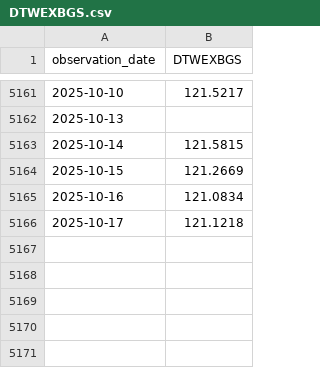
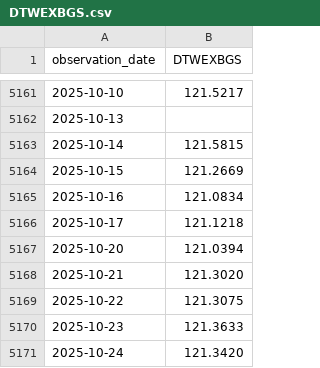
Before and after one commit to yinkaadx/indicators-dashboard, a CSV file: data/fred/DTWEXBGS.csv, drawn as a sheet; only a part is shown, gaps mark what is left out.

```diff
--- a/data/fred/DTWEXBGS.csv
+++ b/data/fred/DTWEXBGS.csv
@@ -5166 +5166,6 @@ observation_date,DTWEXBGS
 2025-10-17,121.1218
+2025-10-20,121.0394
+2025-10-21,121.3020
+2025-10-22,121.3075
+2025-10-23,121.3633
+2025-10-24,121.3420
```
